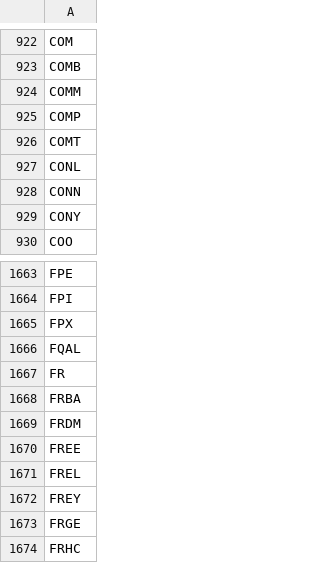
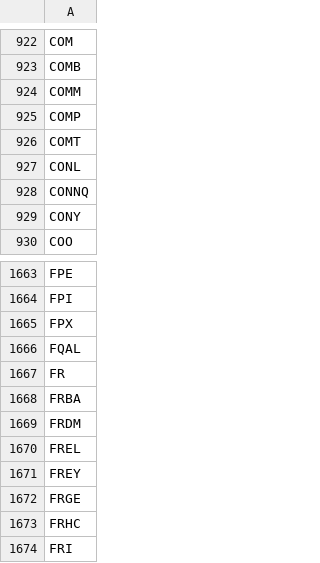
Before and after one commit to melder/symbols_options_csvs, a CSV file: options.csv, drawn as a sheet; only a part is shown, gaps mark what is left out; the shorter side is filled out with more unchanged rows.

```diff
--- a/options.csv
+++ b/options.csv
@@ -927,3 +927,3 @@ COMT
 CONL
-CONN
+CONNQ
 CONY
@@ -1669,3 +1669,2 @@ FRBA
 FRDM
-FREE
 FREL
```
Also changed, not shown: monthlies.csv, symbols.csv.
